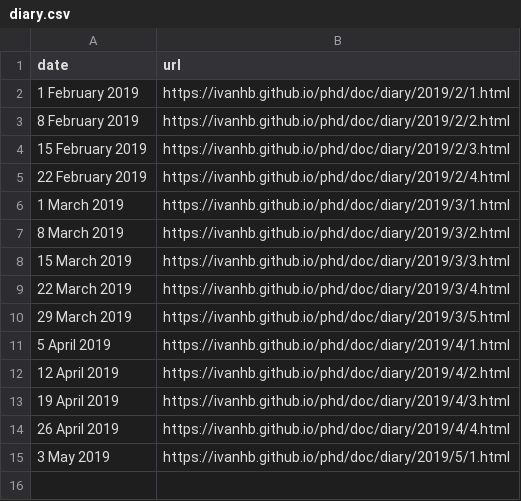
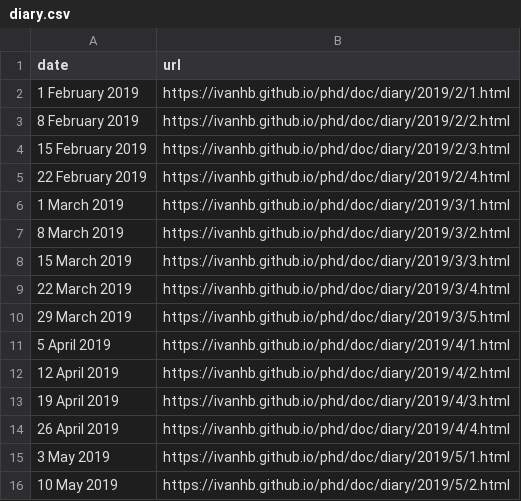
Before and after one commit to ivanhb/phd, a CSV file: doc/diary.csv, drawn as a sheet; the diff names each change by its address in the sheet, - before the commit and + after, or states it on an @@ line.

Commit message:
diary

```diff
--- a/doc/diary.csv
+++ b/doc/diary.csv
+row 16: 10 May 2019 | https://ivanhb.github.io/phd/doc/diary/2019/5/2.html
```
Also changed, not shown: 2 other files.
